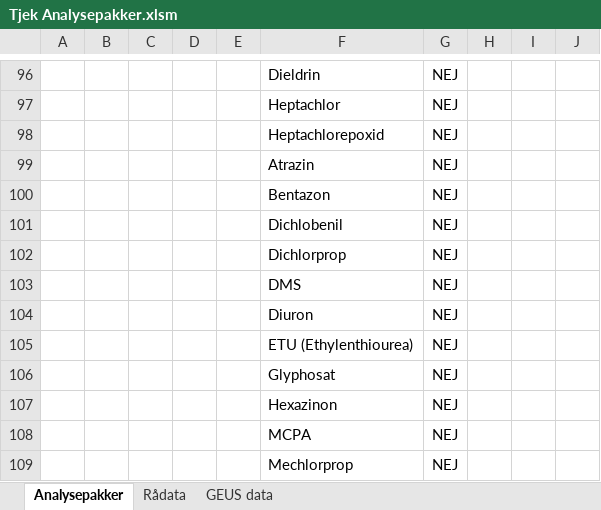
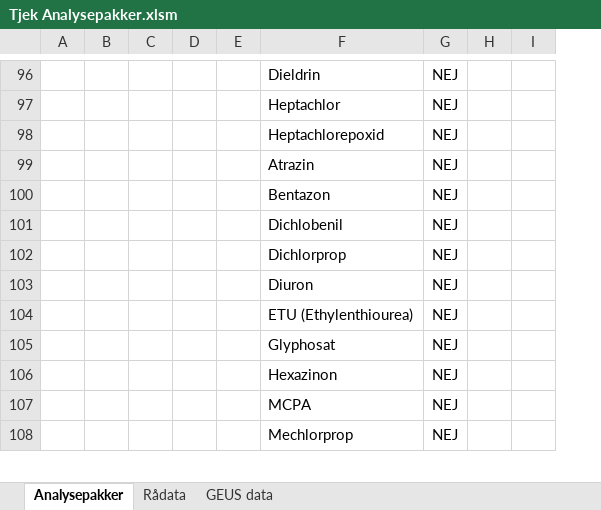
Before and after one commit to grundvand/Tjek-Analysepakker, an Excel workbook: Tjek Analysepakker.xlsm, sheet Analysepakker, drawn as a sheet; only a part is shown, gaps mark what is left out; values as stored, in another font and other column widths than the file's, no borders; charts and pictures not drawn; removed rows and columns are numbered as before the commit, all else as after; the diff covers the shown part only; the diff names each change by its address in the sheet, - before the commit and + after, or states it on an @@ line.

```diff
--- a/Tjek Analysepakker.xlsm (sheet Analysepakker)
+++ b/Tjek Analysepakker.xlsm (sheet Analysepakker)
-column B, empty
+column B, empty
@@ column J hidden, empty @@
@@ row 103 moved to row 120: DMS @@
```
Also changed, not shown: 6 added rows, 2 removed rows and 8 edited cells elsewhere in this sheet, formulas that keep their value, hidden cells, charts or pictures.
